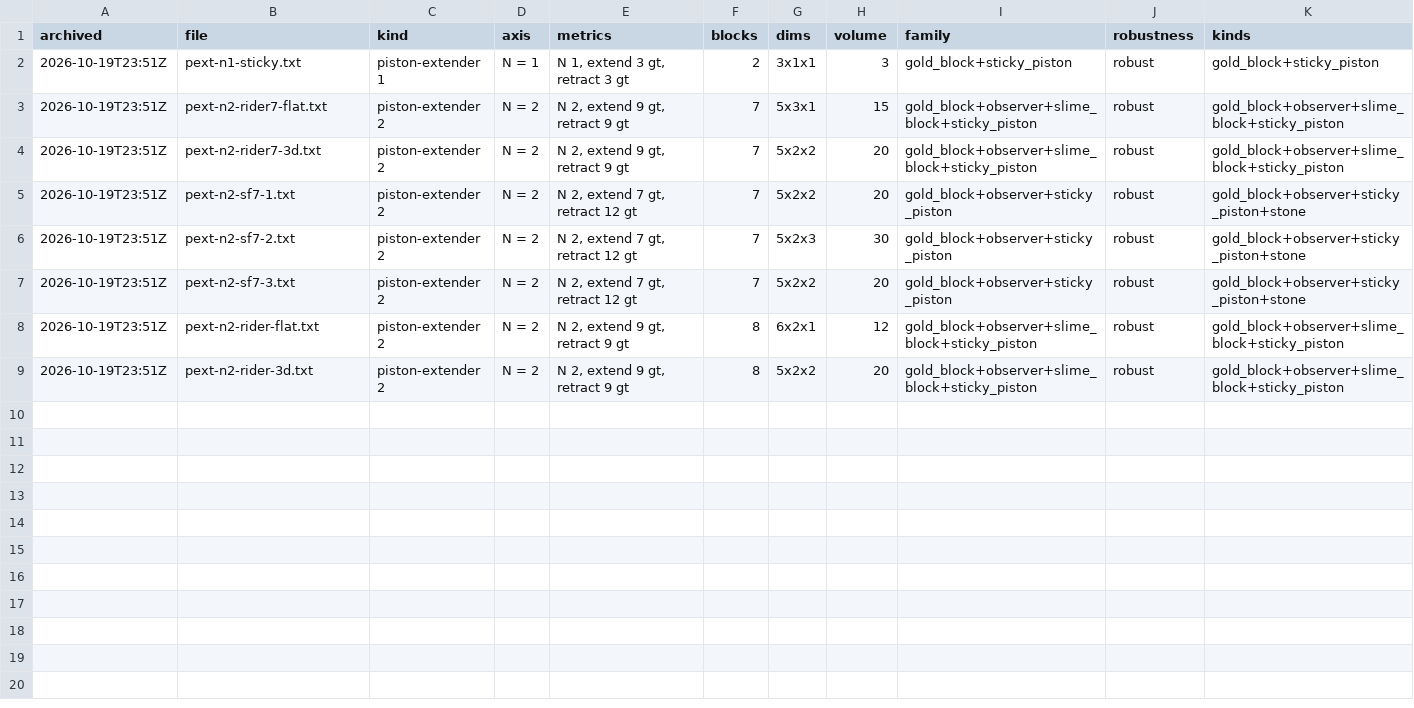
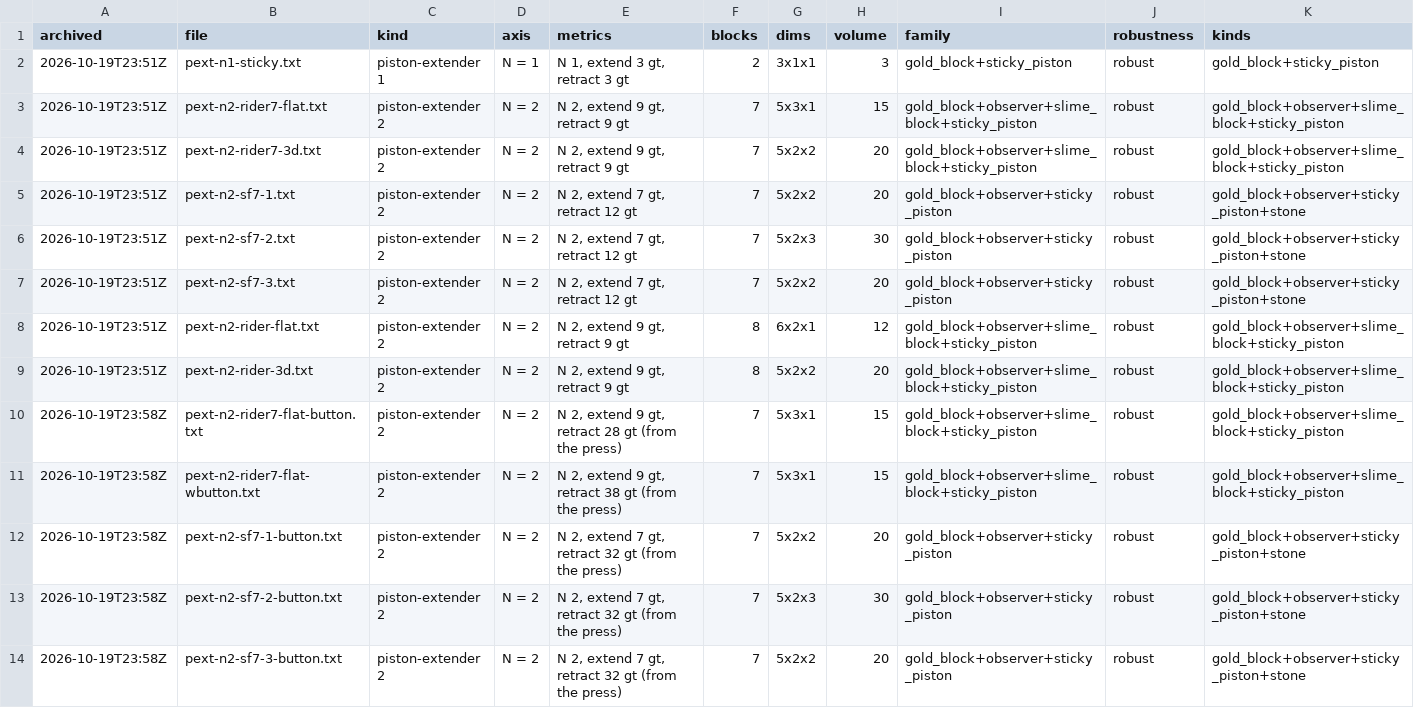
Before and after one commit to vjeux/minecraft-tas, a TSV file: designs/circuits/pext/archive/verdicts.tsv, drawn as a sheet; only a part is shown; rows hold the shown columns only; the diff names each change by its address in the sheet, - before the commit and + after, or states it on an @@ line.

Commit message:
pext: archive the one-button extenders (input devices now in the type key): rider7 stone/oak button, sf7-1/2/3 stone button

```diff
--- a/designs/circuits/pext/archive/verdicts.tsv
+++ b/designs/circuits/pext/archive/verdicts.tsv
+row 10: 2026-10-19T23:58Z | pext-n2-rider7-flat-button.txt | piston-extender 2 | N = 2 | N 2, extend 9 gt, retract 28 gt (from the press) | 7 | 5x3x1 | 15 | gold_block+observer+slime_block+sticky_piston | robust | gold_block+observer+slime_block+sticky_piston
+row 11: 2026-10-19T23:58Z | pext-n2-rider7-flat-wbutton.txt | piston-extender 2 | N = 2 | N 2, extend 9 gt, retract 38 gt (from the press) | 7 | 5x3x1 | 15 | gold_block+observer+slime_block+sticky_piston | robust | gold_block+observer+slime_block+sticky_piston
+row 12: 2026-10-19T23:58Z | pext-n2-sf7-1-button.txt | piston-extender 2 | N = 2 | N 2, extend 7 gt, retract 32 gt (from the press) | 7 | 5x2x2 | 20 | gold_block+observer+sticky_piston | robust | gold_block+observer+sticky_piston+stone
+row 13: 2026-10-19T23:58Z | pext-n2-sf7-2-button.txt | piston-extender 2 | N = 2 | N 2, extend 7 gt, retract 32 gt (from the press) | 7 | 5x2x3 | 30 | gold_block+observer+sticky_piston | robust | gold_block+observer+sticky_piston+stone
+row 14: 2026-10-19T23:58Z | pext-n2-sf7-3-button.txt | piston-extender 2 | N = 2 | N 2, extend 7 gt, retract 32 gt (from the press) | 7 | 5x2x2 | 20 | gold_block+observer+sticky_piston | robust | gold_block+observer+sticky_piston+stone
```
Also changed, not shown: designs/circuits/pext/archive/captions.tsv, 5 other files.
